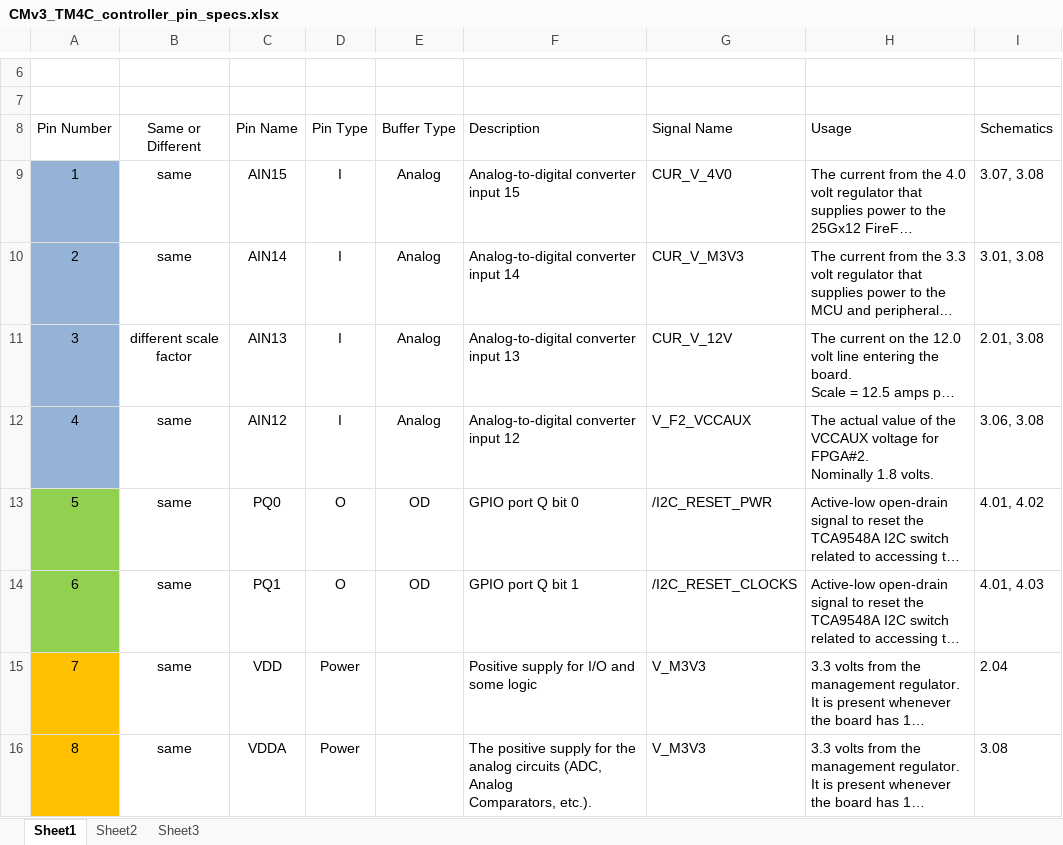
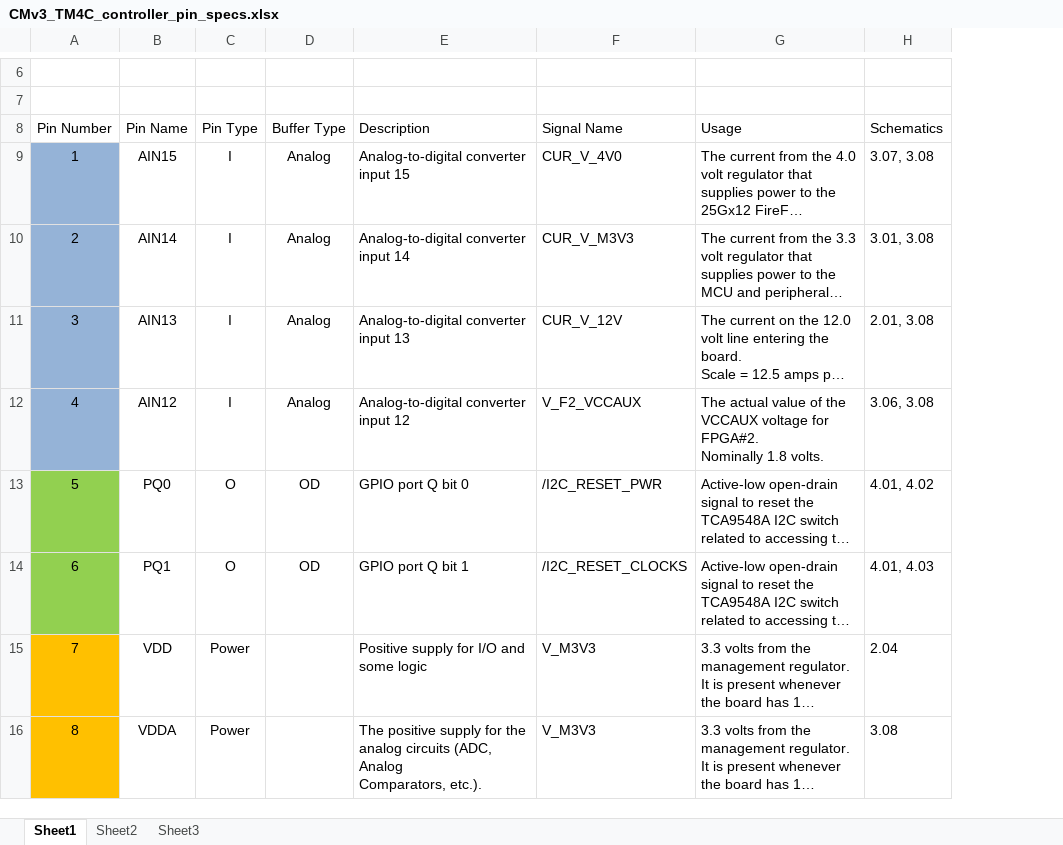
Before and after one commit to apollo-lhc/Cornell_CM_Rev3_HW, an Excel workbook: MCU/CMv3_TM4C_controller_pin_specs.xlsx, sheet Sheet1, drawn as a sheet; only a part is shown, gaps mark what is left out; long unchanged cells end in …; values as stored, in another font and other column widths than the file's, no borders; the diff names each change by its address in the sheet, - before the commit and + after, or states it on an @@ line.

Commit message:
Update CMv3_TM4C_controller_pin_specs.xlsx

```diff
--- a/MCU/CMv3_TM4C_controller_pin_specs.xlsx (sheet Sheet1)
+++ b/MCU/CMv3_TM4C_controller_pin_specs.xlsx (sheet Sheet1)
-column B (Same or Different), rows 9-16: same | same | different scale factor | same | same | same | same | same
```
